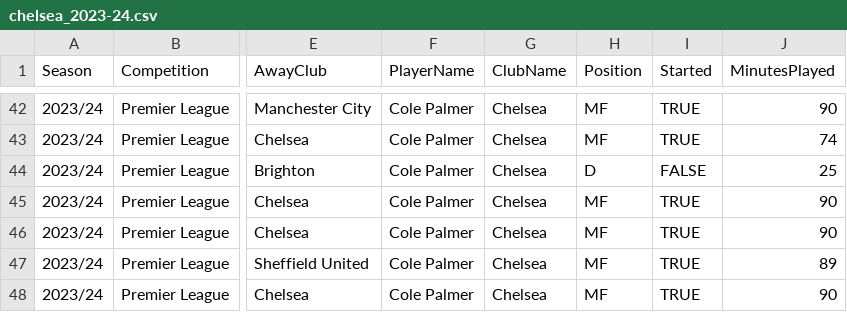
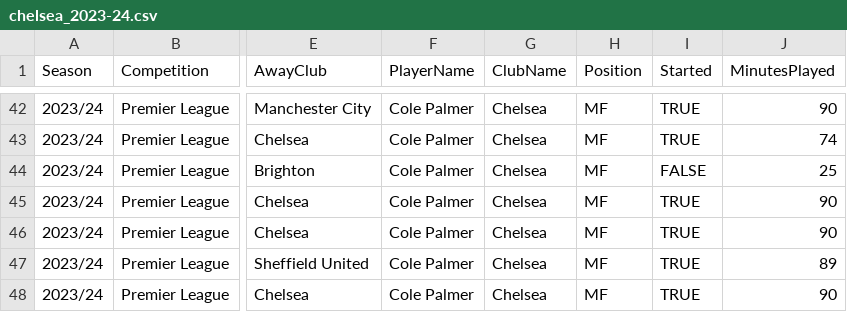
Before and after one commit to fahis1099/KickIQ, a CSV file: dataset/statistics/chelsea_2023-24.csv, drawn as a sheet; only a part is shown, gaps mark what is left out; the diff names each change by its address in the sheet, - before the commit and + after, or states it on an @@ line.

Commit message:
Chelsea Statistics

```diff
--- a/dataset/statistics/chelsea_2023-24.csv
+++ b/dataset/statistics/chelsea_2023-24.csv
-H44 (Position): D
+H44 (Position): MF
```
